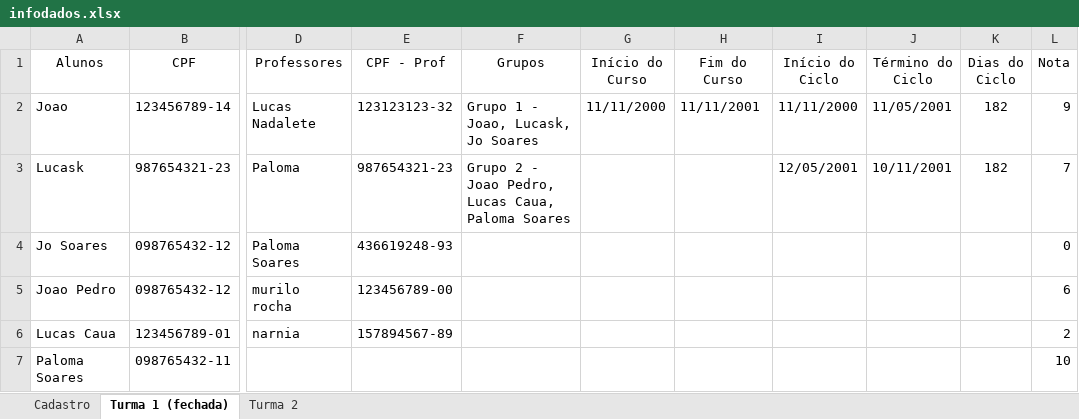
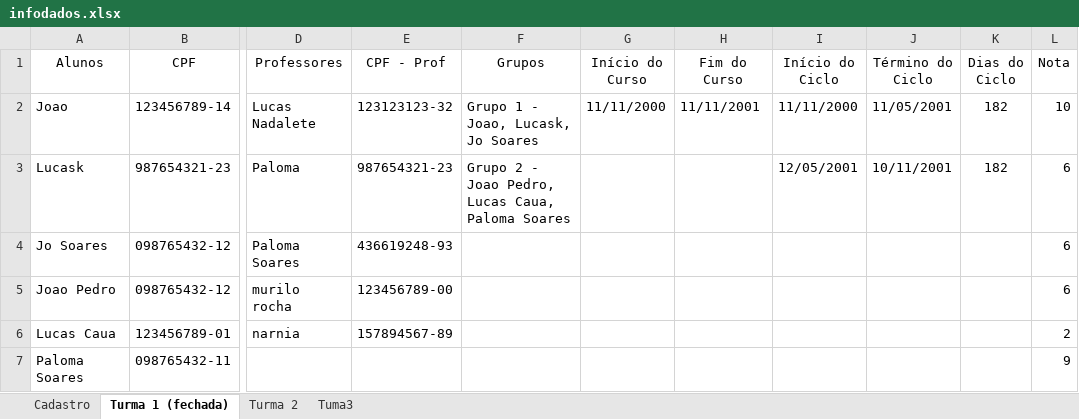
Before and after one commit to Porygon-Users/API-Porygon, an Excel workbook: database/infodados.xlsx, sheet Turma 1 (fechada), drawn as a sheet; only a part is shown, gaps mark what is left out; values as stored, in another font and other column widths than the file's, no borders; the diff names each change by its address in the sheet, - before the commit and + after, or states it on an @@ line.

```diff
--- a/database/infodados.xlsx (sheet Turma 1 (fechada))
+++ b/database/infodados.xlsx (sheet Turma 1 (fechada))
+sheet tab: Tuma3
-L2 (Nota): 9
+L2 (Nota): 10
-L3 (Nota): 7
+L3 (Nota): 6
-L4 (Nota): 0
+L4 (Nota): 6
-L7 (Nota): 10
+L7 (Nota): 9
```
Also changed, not shown: 1 other file.
